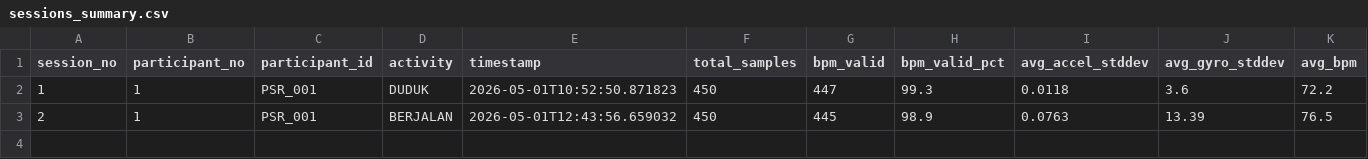
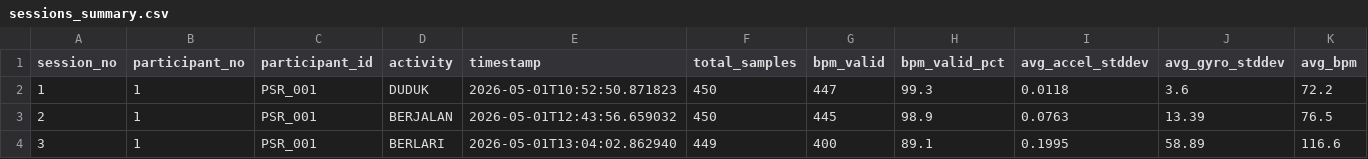
Before and after one commit to Dims2004/iot_activity, a CSV file: dataset/sessions_summary.csv, drawn as a sheet; only a part is shown; rows hold the shown columns only; the diff names each change by its address in the sheet, - before the commit and + after, or states it on an @@ line.

Commit message:
Auto-commit: data/raw/P001_PSR_001_BERLARI_20260501_130402.csv, dataset/dataset.csv, dataset/sessions_summary.csv at 5/1/2026, 1:04:54 PM

```diff
--- a/dataset/sessions_summary.csv
+++ b/dataset/sessions_summary.csv
+row 4: 3 | 1 | PSR_001 | BERLARI | 2026-05-01T13:04:02.862940 | 449 | 400 | 89.1 | 0.1995 | 58.89 | 116.6
```
Also changed, not shown: 1 other file.
